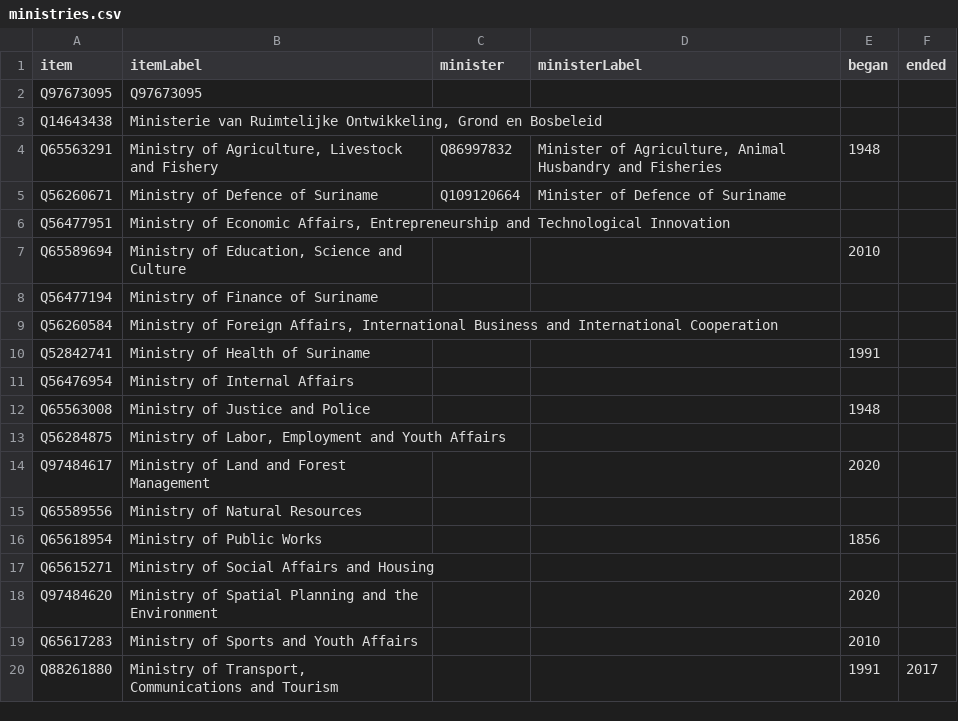
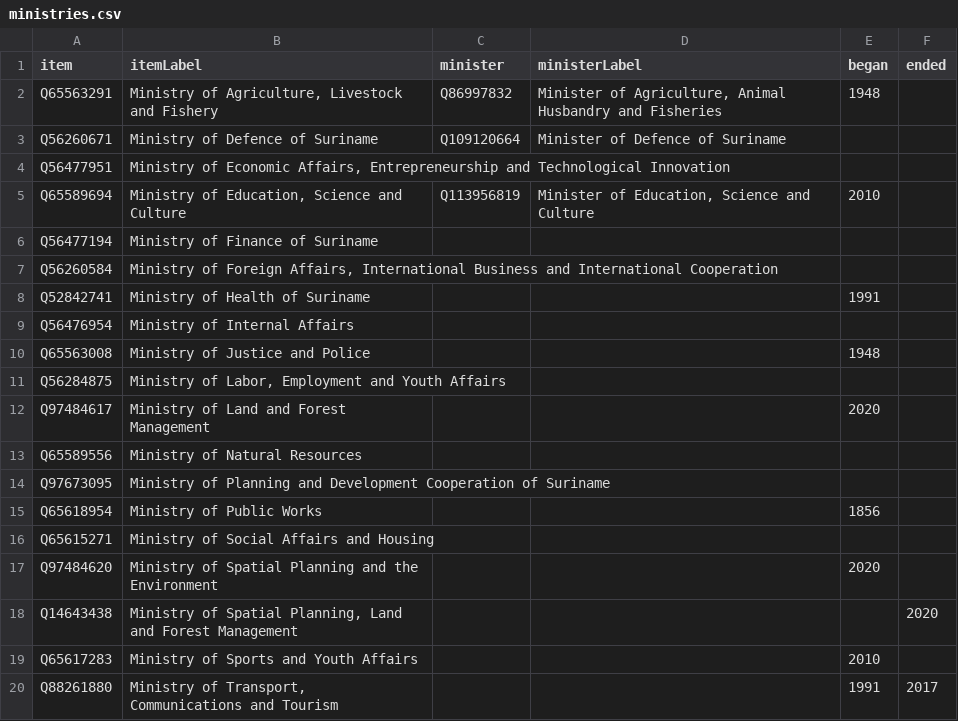
Before and after one commit to every-politician-scrapers/suriname, a CSV file: wikidata/results/ministries.csv, drawn as a sheet.

```diff
--- a/wikidata/results/ministries.csv
+++ b/wikidata/results/ministries.csv
@@ -1,4 +1,2 @@
 item,itemLabel,minister,ministerLabel,began,ended
-Q97673095,Q97673095,,,,
-Q14643438,"Ministerie van Ruimtelijke Ontwikkeling, Grond en Bosbeleid",,,,
 Q65563291,"Ministry of Agriculture, Livestock and Fishery",Q86997832,"Minister of Agriculture, Animal Husbandry and Fisheries",1948,
@@ -6,3 +4,3 @@ Q56260671,Ministry of Defence of Suriname,Q109120664,Minister of Defence of Suri
 Q56477951,"Ministry of Economic Affairs, Entrepreneurship and Technological Innovation",,,,
-Q65589694,"Ministry of Education, Science and Culture",,,2010,
+Q65589694,"Ministry of Education, Science and Culture",Q113956819,"Minister of Education, Science and Culture",2010,
 Q56477194,Ministry of Finance of Suriname,,,,
@@ -15,2 +13,3 @@ Q97484617,Ministry of Land and Forest Management,,,2020,
 Q65589556,Ministry of Natural Resources,,,,
+Q97673095,Ministry of Planning and Development Cooperation of Suriname,,,,
 Q65618954,Ministry of Public Works,,,1856,
@@ -18,2 +17,3 @@ Q65615271,Ministry of Social Affairs and Housing,,,,
 Q97484620,Ministry of Spatial Planning and the Environment,,,2020,
+Q14643438,"Ministry of Spatial Planning, Land and Forest Management",,,,2020
 Q65617283,Ministry of Sports and Youth Affairs,,,2010,
```
Also changed, not shown: wikidata/results/current-cabinet.csv.
